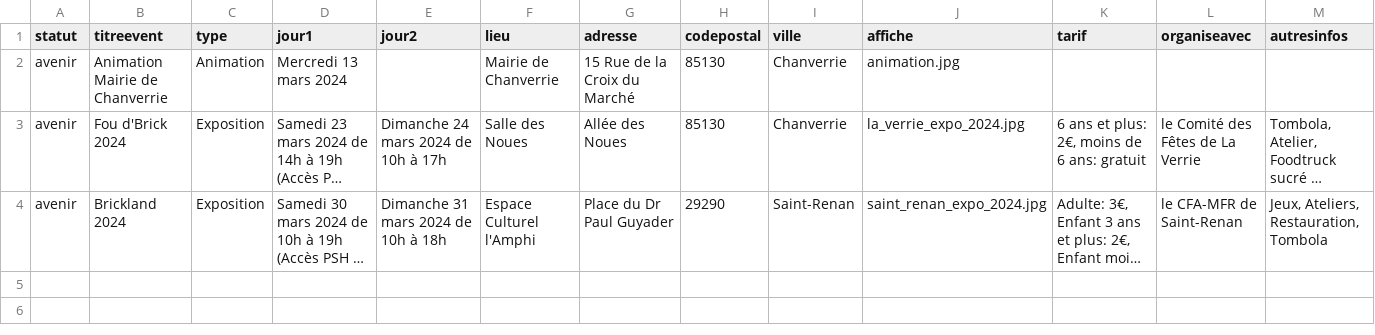
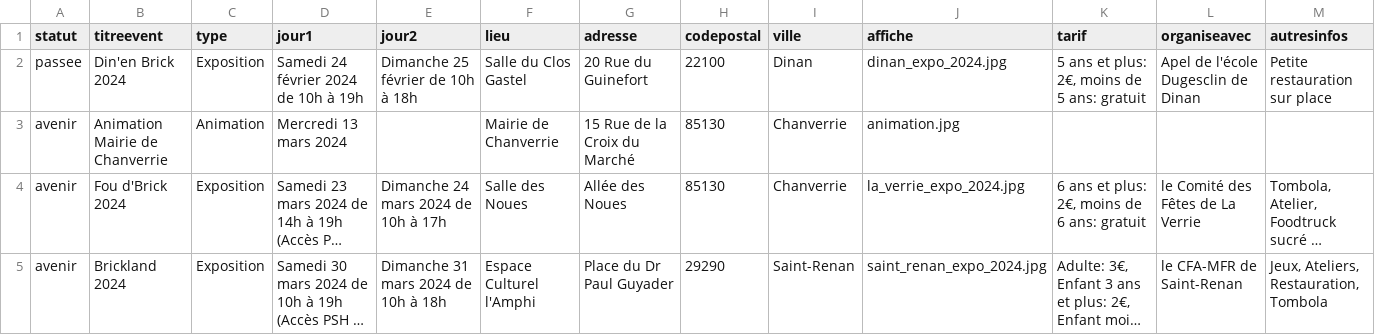
Before and after one commit to portulans/brickouest2, a CSV file: public/data/evenements.csv, drawn as a sheet; only a part is shown; long unchanged cells end in …; rows hold the shown columns only; the diff names each change by its address in the sheet, - before the commit and + after, or states it on an @@ line.

```diff
--- a/public/data/evenements.csv
+++ b/public/data/evenements.csv
+row 2: passee | Din'en Brick 2024 | Exposition | Samedi 24 février 2024 de 10h à 19h | Dimanche 25 février de 10h à 18h | Salle du Clos Gastel | 20 Rue du Guinefort | 22100 | Dinan | dinan_expo_2024.jpg | 5 ans et plus: 2€, moins de 5 ans: gratuit | Apel de l'école Dugesclin de Dinan | Petite restauration sur place
```
Also changed, not shown: 2 other files.
